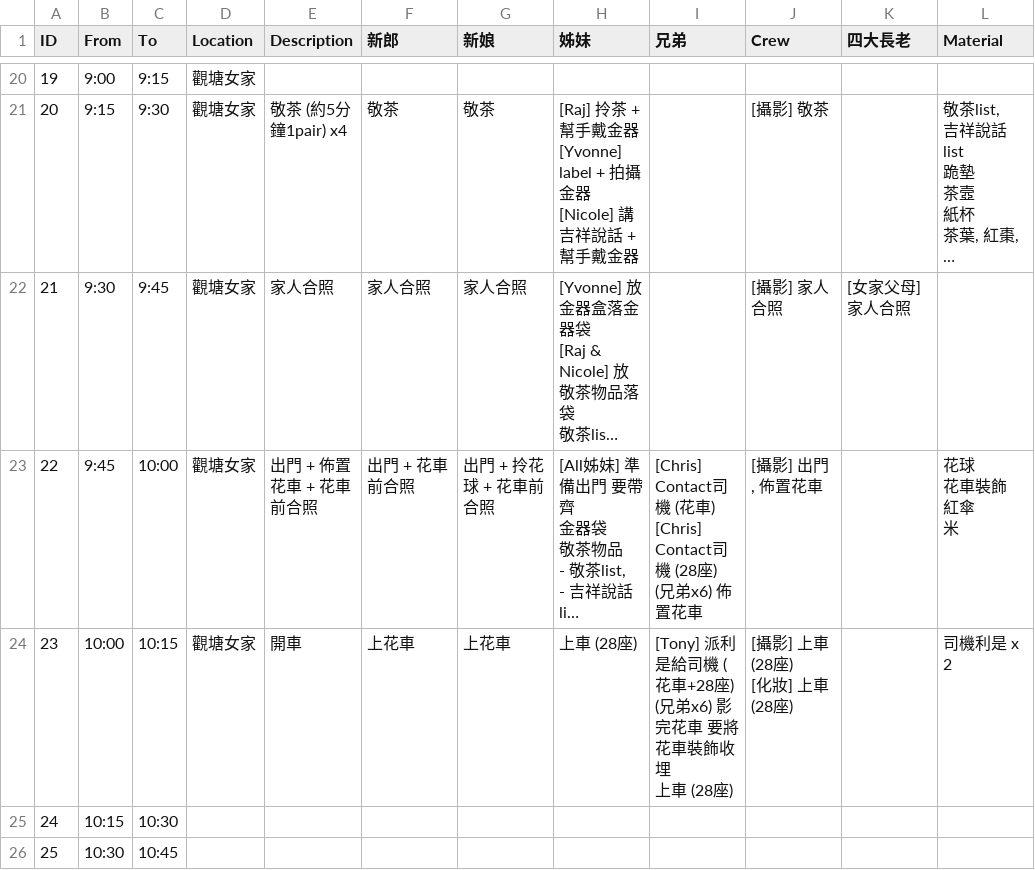
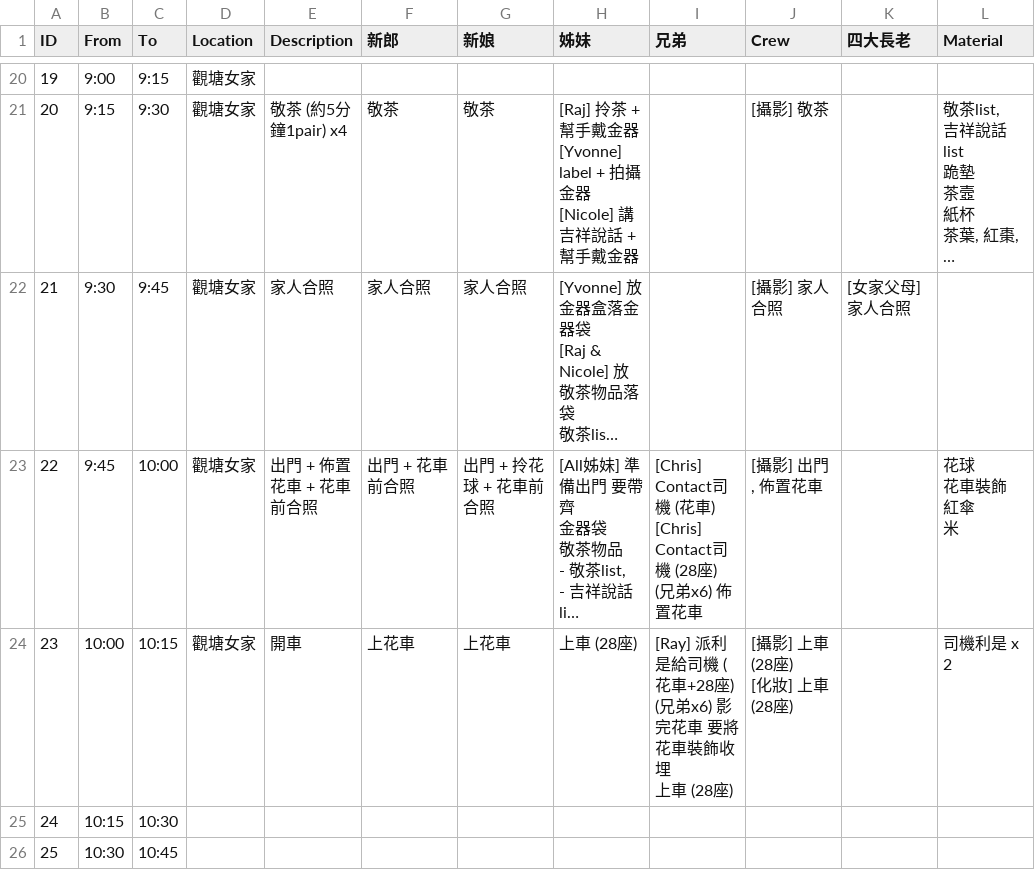
Before and after one commit to kingchun1991/Wedding-Invitation, a CSV file: data/data.csv, drawn as a sheet; only a part is shown, gaps mark what is left out; long unchanged cells end in …; the diff covers the shown part only; the diff names each change by its address in the sheet, - before the commit and + after, or states it on an @@ line.

```diff
--- a/data/data.csv
+++ b/data/data.csv
-I24 (兄弟): [Tony] 派利是給…
+I24 (兄弟): [Ray] 派利是給…
```
Also changed, not shown: 5 edited cells elsewhere in this file, 1 other file.
